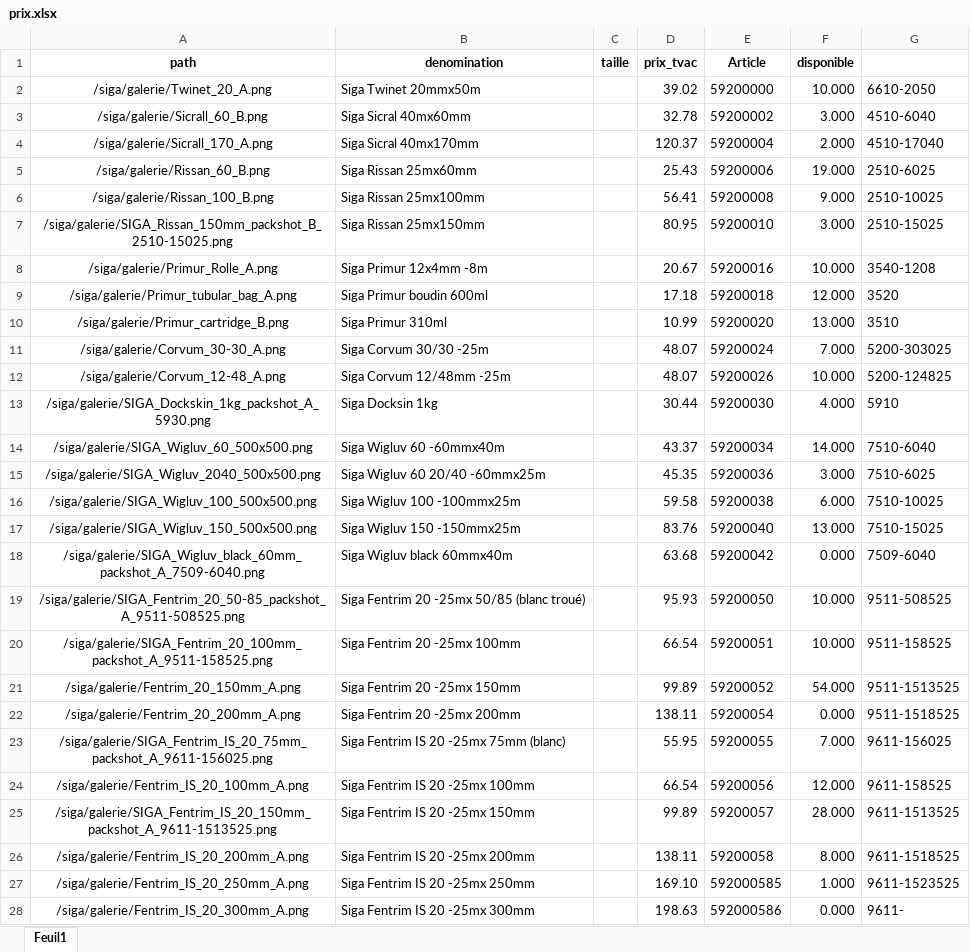
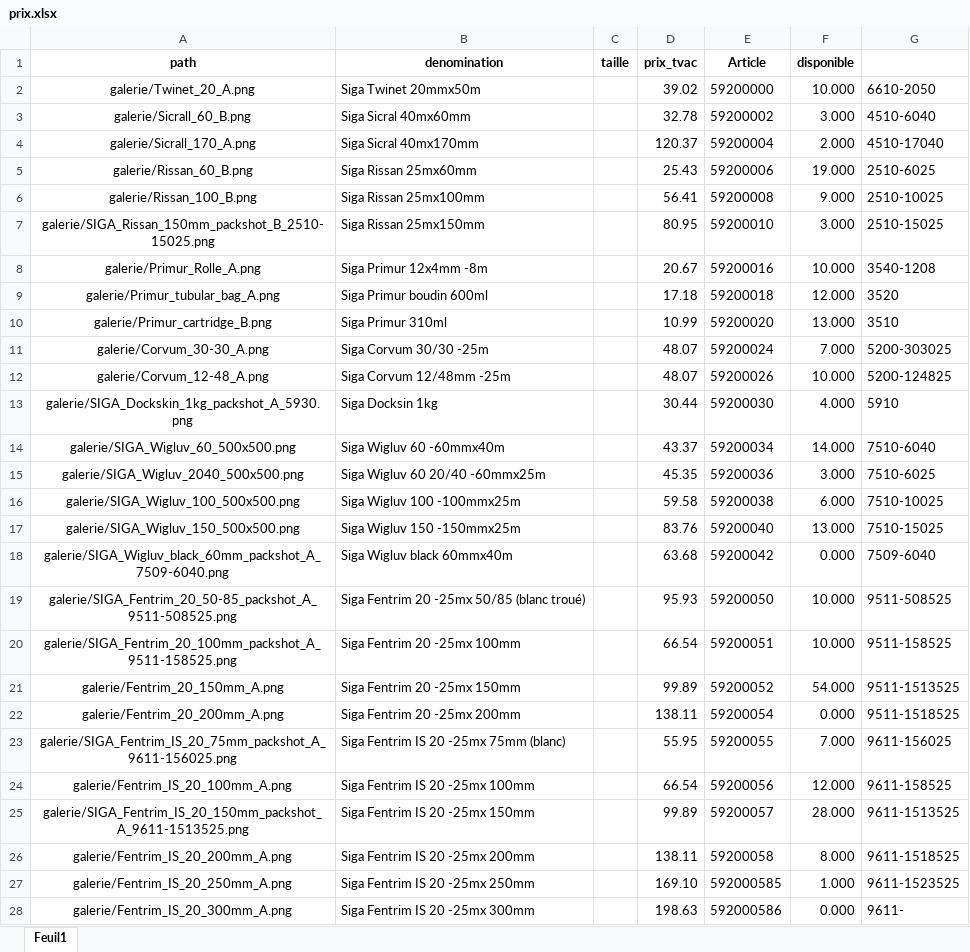
Before and after one commit to Ets-Braconnier/siga, an Excel workbook: prix/prix.xlsx, sheet Feuil1, drawn as a sheet; only a part is shown; values as stored, in another font and other column widths than the file's, no borders; the diff covers the shown part only; the diff names each change by its address in the sheet, - before the commit and + after, or states it on an @@ line.

Commit message:
Mise à jour page SIGA

```diff
--- a/prix/prix.xlsx (sheet Feuil1)
+++ b/prix/prix.xlsx (sheet Feuil1)
-A2 (path): /siga/galerie/Twinet_20_A.png
+A2 (path): galerie/Twinet_20_A.png
-A3 (path): /siga/galerie/Sicrall_60_B.png
+A3 (path): galerie/Sicrall_60_B.png
-A4 (path): /siga/galerie/Sicrall_170_A.png
+A4 (path): galerie/Sicrall_170_A.png
-A5 (path): /siga/galerie/Rissan_60_B.png
+A5 (path): galerie/Rissan_60_B.png
-A6 (path): /siga/galerie/Rissan_100_B.png
+A6 (path): galerie/Rissan_100_B.png
-A7 (path): /siga/galerie/SIGA_Rissan_150mm_packshot_B_2510-15025.png
+A7 (path): galerie/SIGA_Rissan_150mm_packshot_B_2510-15025.png
-A8 (path): /siga/galerie/Primur_Rolle_A.png
+A8 (path): galerie/Primur_Rolle_A.png
-A9 (path): /siga/galerie/Primur_tubular_bag_A.png
+A9 (path): galerie/Primur_tubular_bag_A.png
-A10 (path): /siga/galerie/Primur_cartridge_B.png
+A10 (path): galerie/Primur_cartridge_B.png
-A11 (path): /siga/galerie/Corvum_30-30_A.png
+A11 (path): galerie/Corvum_30-30_A.png
-A12 (path): /siga/galerie/Corvum_12-48_A.png
+A12 (path): galerie/Corvum_12-48_A.png
-A13 (path): /siga/galerie/SIGA_Dockskin_1kg_packshot_A_5930.png
+A13 (path): galerie/SIGA_Dockskin_1kg_packshot_A_5930.png
-A14 (path): /siga/galerie/SIGA_Wigluv_60_500x500.png
+A14 (path): galerie/SIGA_Wigluv_60_500x500.png
-A15 (path): /siga/galerie/SIGA_Wigluv_2040_500x500.png
+A15 (path): galerie/SIGA_Wigluv_2040_500x500.png
-A16 (path): /siga/galerie/SIGA_Wigluv_100_500x500.png
+A16 (path): galerie/SIGA_Wigluv_100_500x500.png
-A17 (path): /siga/galerie/SIGA_Wigluv_150_500x500.png
+A17 (path): galerie/SIGA_Wigluv_150_500x500.png
-A18 (path): /siga/galerie/SIGA_Wigluv_black_60mm_packshot_A_7509-6040.png
+A18 (path): galerie/SIGA_Wigluv_black_60mm_packshot_A_7509-6040.png
-A19 (path): /siga/galerie/SIGA_Fentrim_20_50-85_packshot_A_9511-508525.png
+A19 (path): galerie/SIGA_Fentrim_20_50-85_packshot_A_9511-508525.png
-A20 (path): /siga/galerie/SIGA_Fentrim_20_100mm_packshot_A_9511-158525.png
+A20 (path): galerie/SIGA_Fentrim_20_100mm_packshot_A_9511-158525.png
-A21 (path): /siga/galerie/Fentrim_20_150mm_A.png
+A21 (path): galerie/Fentrim_20_150mm_A.png
-A22 (path): /siga/galerie/Fentrim_20_200mm_A.png
+A22 (path): galerie/Fentrim_20_200mm_A.png
-A23 (path): /siga/galerie/SIGA_Fentrim_IS_20_75mm_packshot_A_9611-156025.png
+A23 (path): galerie/SIGA_Fentrim_IS_20_75mm_packshot_A_9611-156025.png
-A24 (path): /siga/galerie/Fentrim_IS_20_100mm_A.png
+A24 (path): galerie/Fentrim_IS_20_100mm_A.png
-A25 (path): /siga/galerie/SIGA_Fentrim_IS_20_150mm_packshot_A_9611-1513525.png
+A25 (path): galerie/SIGA_Fentrim_IS_20_150mm_packshot_A_9611-1513525.png
-A26 (path): /siga/galerie/Fentrim_IS_20_200mm_A.png
+A26 (path): galerie/Fentrim_IS_20_200mm_A.png
-A27 (path): /siga/galerie/Fentrim_IS_20_250mm_A.png
+A27 (path): galerie/Fentrim_IS_20_250mm_A.png
-A28 (path): /siga/galerie/Fentrim_IS_20_300mm_A.png
+A28 (path): galerie/Fentrim_IS_20_300mm_A.png
```
Also changed, not shown: 11 edited cells elsewhere in this sheet.
